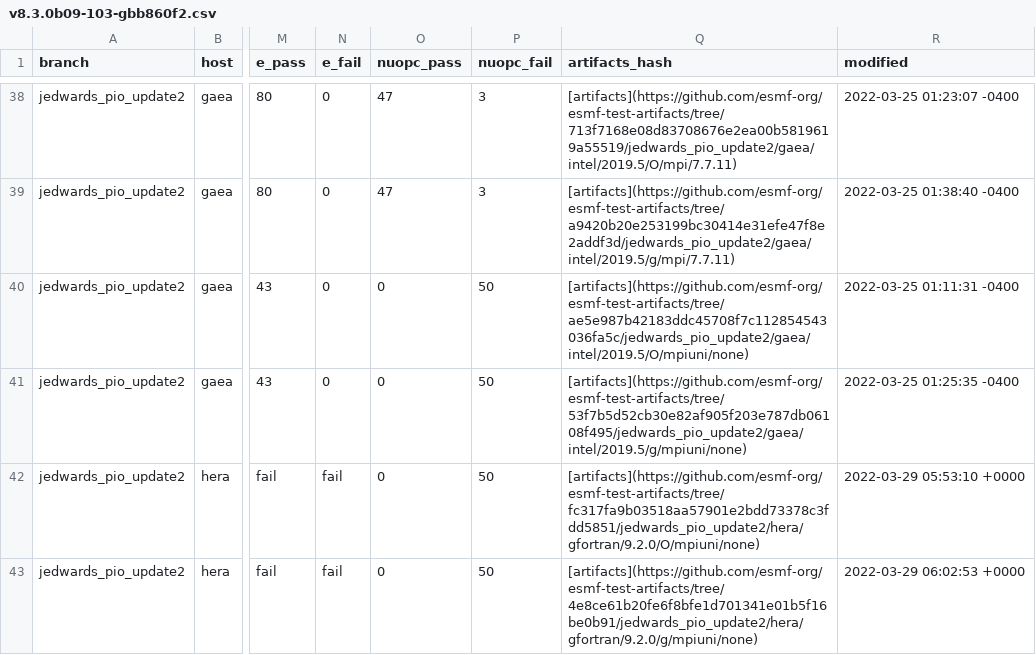
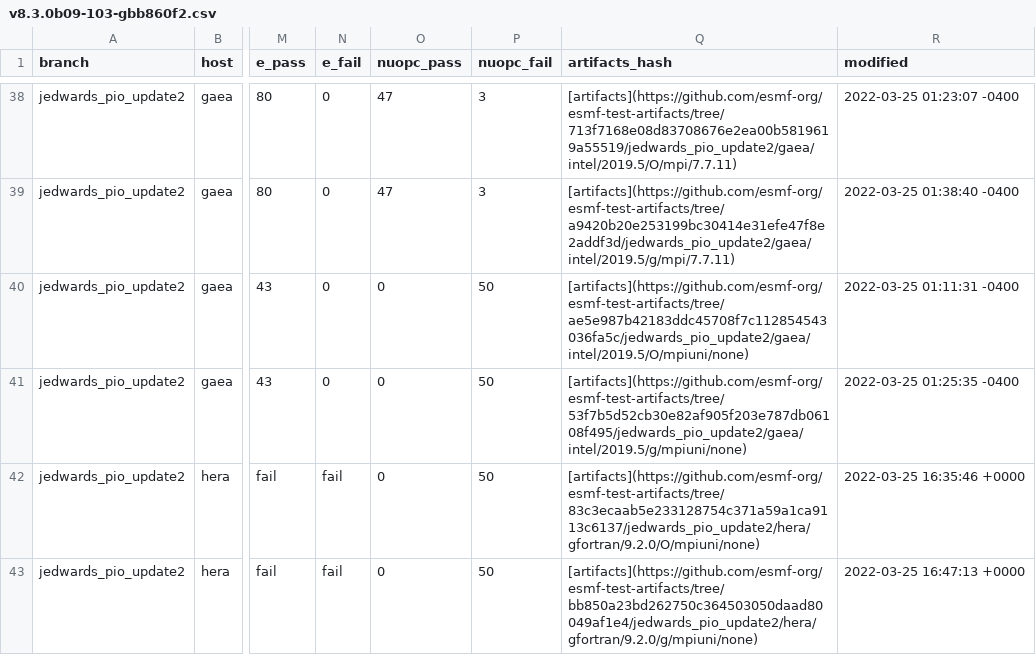
Before and after one commit to esmf-org/esmf-test-summary-2022-07, a CSV file: jedwards_pio_update2/v8.3.0b09-103-gbb860f2.csv, drawn as a sheet; only a part is shown, gaps mark what is left out; the diff covers the shown part only; the diff names each change by its address in the sheet, - before the commit and + after, or states it on an @@ line.

Commit message:
'updated summary for hash v8.3.0b09-103-gbb860f2 on jedwards/pio_update2'

```diff
--- a/jedwards_pio_update2/v8.3.0b09-103-gbb860f2.csv
+++ b/jedwards_pio_update2/v8.3.0b09-103-gbb860f2.csv
-Q42 (artifacts_hash): [artifacts](https://github.com/esmf-org/esmf-test-artifacts/tree/fc317fa9b03518aa57901e2bdd73378c3fdd5851/jedwards_pio_update2/hera/gfortran/9.2.0/O/mpiuni/none)
+Q42 (artifacts_hash): [artifacts](https://github.com/esmf-org/esmf-test-artifacts/tree/83c3ecaab5e233128754c371a59a1ca9113c6137/jedwards_pio_update2/hera/gfortran/9.2.0/O/mpiuni/none)
-R42 (modified): 2022-03-29 05:53:10 +0000
+R42 (modified): 2022-03-25 16:35:46 +0000
-Q43 (artifacts_hash): [artifacts](https://github.com/esmf-org/esmf-test-artifacts/tree/4e8ce61b20fe6f8bfe1d701341e01b5f16be0b91/jedwards_pio_update2/hera/gfortran/9.2.0/g/mpiuni/none)
+Q43 (artifacts_hash): [artifacts](https://github.com/esmf-org/esmf-test-artifacts/tree/bb850a23bd262750c364503050daad80049af1e4/jedwards_pio_update2/hera/gfortran/9.2.0/g/mpiuni/none)
-R43 (modified): 2022-03-29 06:02:53 +0000
+R43 (modified): 2022-03-25 16:47:13 +0000
```
Also changed, not shown: 16 edited cells elsewhere in this file, 2 other files.
